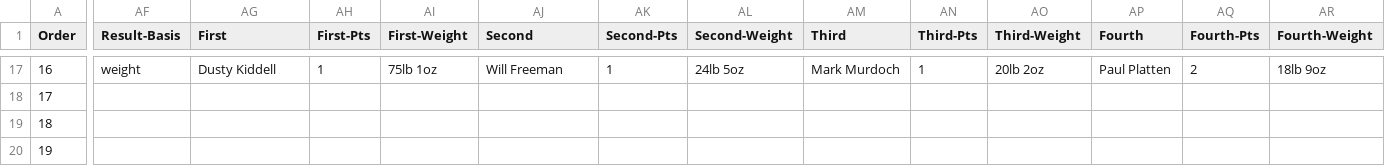
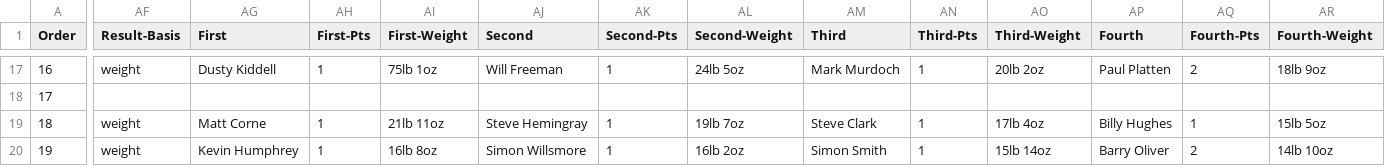
Before and after one commit to ndaa-developer/ndaa-release-two, a CSV file: _data/matches.csv, drawn as a sheet; only a part is shown, gaps mark what is left out; the diff covers the shown part only; the diff names each change by its address in the sheet, - before the commit and + after, or states it on an @@ line.

Commit message:
latest results

```diff
--- a/_data/matches.csv
+++ b/_data/matches.csv
-AF19:AF20 (Result-Basis): (empty)
+AF19:AF20 (Result-Basis): weight
-AG19 (First): (empty)
+AG19 (First): Matt Corne
-AH19:AH20 (First-Pts): (empty)
+AH19:AH20 (First-Pts): 1
-AI19 (First-Weight): (empty)
+AI19 (First-Weight): 21lb 11oz
-AJ19 (Second): (empty)
+AJ19 (Second): Steve Hemingray
-AK19:AK20 (Second-Pts): (empty)
+AK19:AK20 (Second-Pts): 1
-AL19 (Second-Weight): (empty)
+AL19 (Second-Weight): 19lb 7oz
-AM19 (Third): (empty)
+AM19 (Third): Steve Clark
-AN19:AN20 (Third-Pts): (empty)
+AN19:AN20 (Third-Pts): 1
-AO19 (Third-Weight): (empty)
+AO19 (Third-Weight): 17lb 4oz
-AP19 (Fourth): (empty)
+AP19 (Fourth): Billy Hughes
-AQ19 (Fourth-Pts): (empty)
+AQ19 (Fourth-Pts): 1
-AR19 (Fourth-Weight): (empty)
+AR19 (Fourth-Weight): 15lb 5oz
-AG20 (First): (empty)
+AG20 (First): Kevin Humphrey
-AI20 (First-Weight): (empty)
+AI20 (First-Weight): 16lb 8oz
-AJ20 (Second): (empty)
+AJ20 (Second): Simon Willsmore
-AL20 (Second-Weight): (empty)
+AL20 (Second-Weight): 16lb 2oz
-AM20 (Third): (empty)
+AM20 (Third): Simon Smith
-AO20 (Third-Weight): (empty)
+AO20 (Third-Weight): 15lb 14oz
-AP20 (Fourth): (empty)
+AP20 (Fourth): Barry Oliver
-AQ20 (Fourth-Pts): (empty)
+AQ20 (Fourth-Pts): 2
-AR20 (Fourth-Weight): (empty)
+AR20 (Fourth-Weight): 14lb 10oz
```
Also changed, not shown: 17 edited cells elsewhere in this file.
